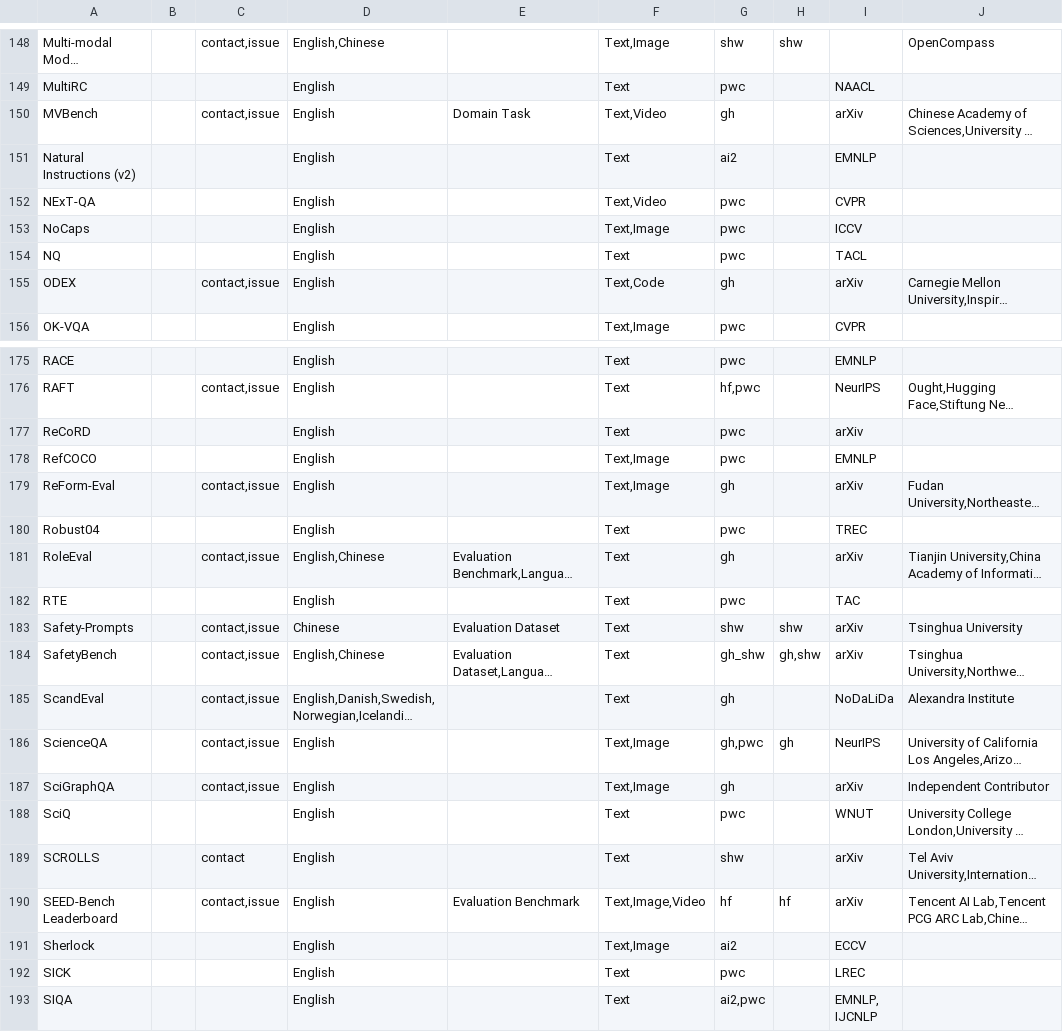
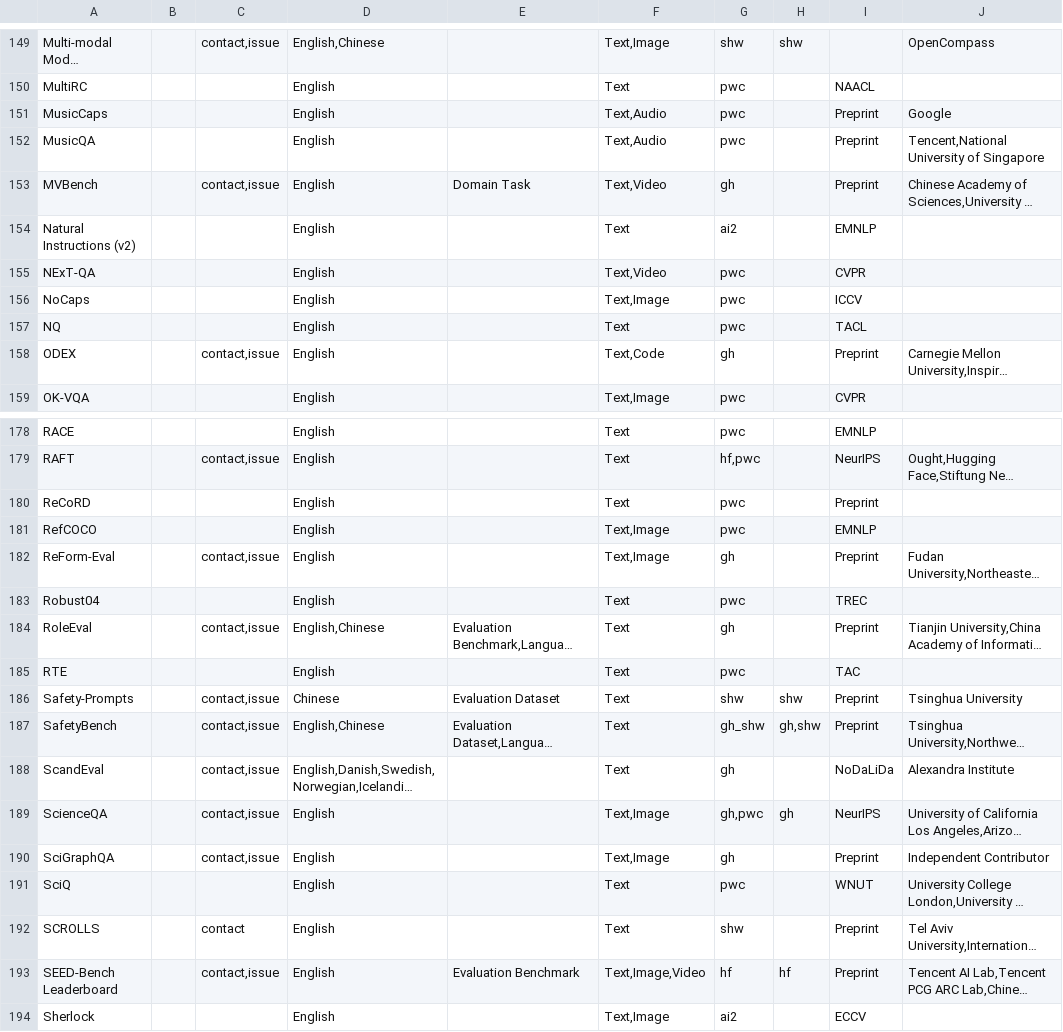
Before and after one commit to zhimin-z/Foundation-Model-Leaderboard-Survey, a CSV file: meta/rq1/Leaderboard.csv, drawn as a sheet; only a part is shown, gaps mark what is left out; the shorter side is filled out with more unchanged rows; long unchanged cells end in …; addresses are those after the commit; the diff covers the shown part only; the diff names each change by its address in the sheet, - before the commit and + after, or states it on an @@ line.

Commit message:
add music bench

```diff
--- a/meta/rq1/Leaderboard.csv
+++ b/meta/rq1/Leaderboard.csv
+row 151: MusicCaps |  |  | English |  | Text,Audio | pwc |  | Preprint | Google
+row 152: MusicQA |  |  | English |  | Text,Audio | pwc |  | Preprint | Tencent,National University of Singapore
-I153: arXiv
+I153: Preprint
-I158: arXiv
+I158: Preprint
-I180: arXiv
+I180: Preprint
-I182: arXiv
+I182: Preprint
-I184: arXiv
+I184: Preprint
-I186:I187: arXiv
+I186:I187: Preprint
-I190: arXiv
+I190: Preprint
-I192:I193: arXiv
+I192:I193: Preprint
```
Also changed, not shown: 1 added row and 70 edited cells elsewhere in this file.
